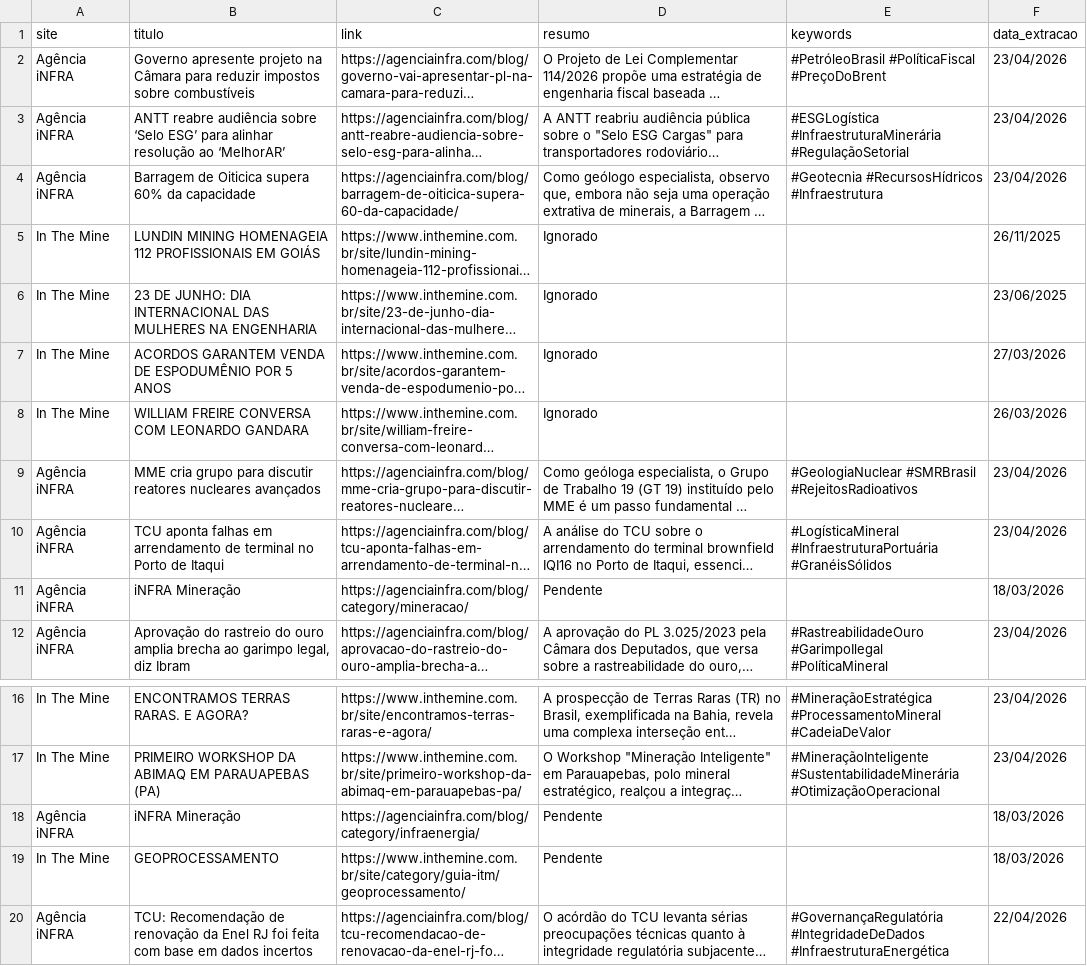
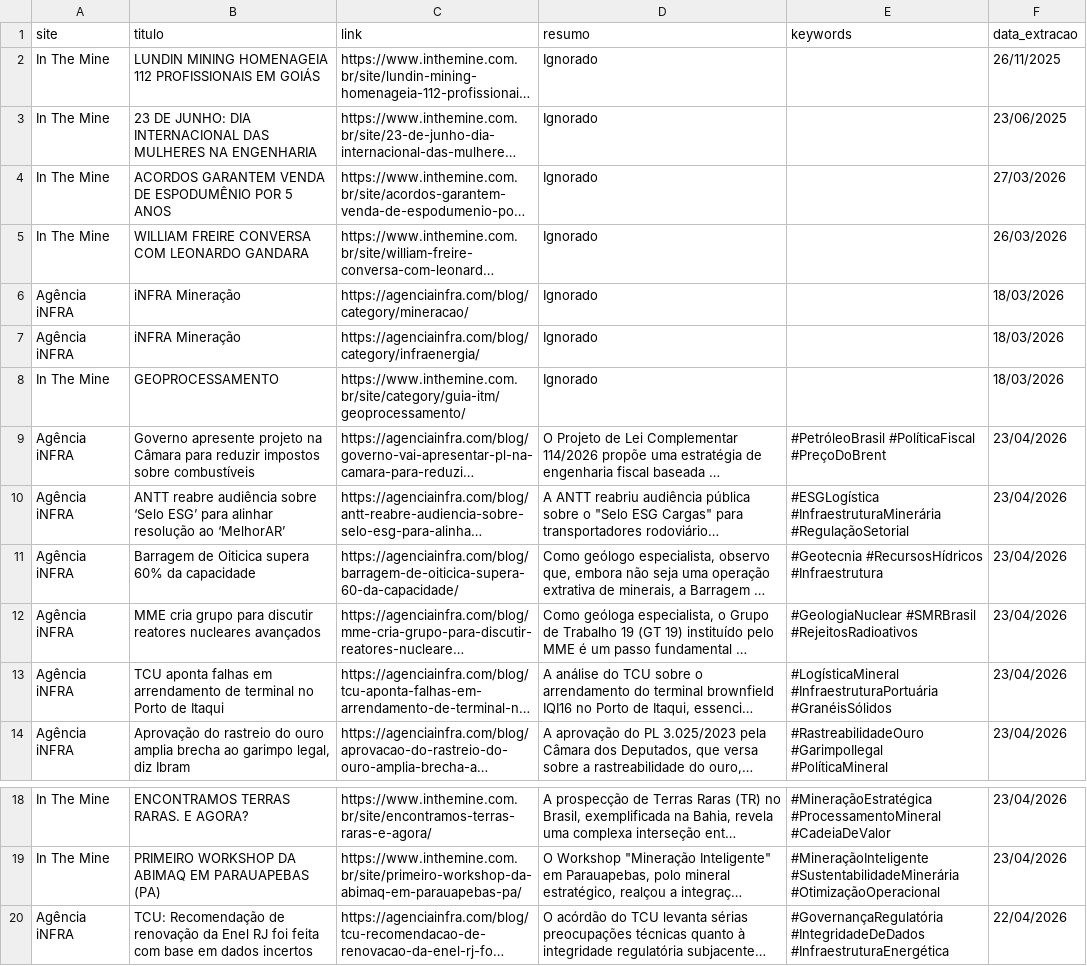
Before and after one commit to ceciliarabeloqr/radar-mineral, a CSV file: historico_noticias.csv, drawn as a sheet; only a part is shown, gaps mark what is left out; long unchanged cells end in …; removed rows and columns are numbered as before the commit, all else as after; the diff names each change by its address in the sheet, - before the commit and + after, or states it on an @@ line.

```diff
--- a/historico_noticias.csv
+++ b/historico_noticias.csv
+row 6: Agência iNFRA | iNFRA Mineração | https://agenciainfra.com/blog/category/mineracao/ | Ignorado |  | 18/03/2026
+row 7: Agência iNFRA | iNFRA Mineração | https://agenciainfra.com/blog/category/infraenergia/ | Ignorado |  | 18/03/2026
+row 8: In The Mine | GEOPROCESSAMENTO | https://www.inthemine.com.br/site/category/guia-itm/geoprocessamento/ | Ignorado |  | 18/03/2026
@@ row 2 moved to row 9: Agência iNFRA @@
@@ row 3 moved to row 10: Agência iNFRA @@
@@ row 4 moved to row 11: Agência iNFRA @@
-row 11: Agência iNFRA | iNFRA Mineração | https://agenciainfra.com/blog/category/mineracao/ | Pendente |  | 18/03/2026
-row 18: Agência iNFRA | iNFRA Mineração | https://agenciainfra.com/blog/category/infraenergia/ | Pendente |  | 18/03/2026
-row 19: In The Mine | GEOPROCESSAMENTO | https://www.inthemine.com.br/site/category/guia-itm/geoprocessamento/ | Pendente |  | 18/03/2026
```
